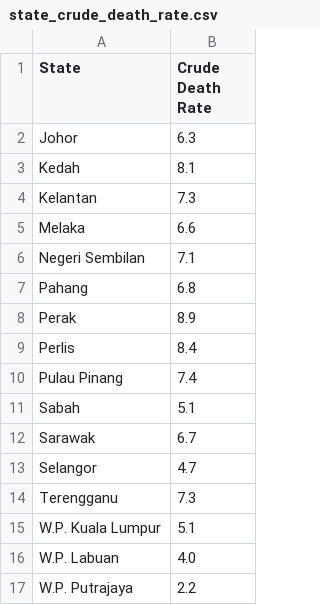
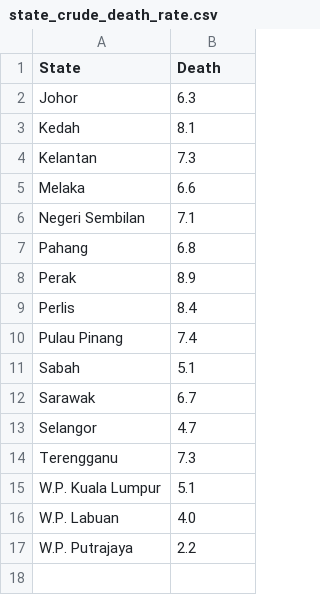
Before and after one commit to ChaiKeRou/Data-Visualisation, a CSV file: data/state_crude_death_rate.csv, drawn as a sheet.

```diff
--- a/data/state_crude_death_rate.csv
+++ b/data/state_crude_death_rate.csv
@@ -1,2 +1,2 @@
-State,Crude Death Rate,,,
+State,Death,,,
 Johor,6.3,,,
```
Also changed, not shown: 1 other file.
